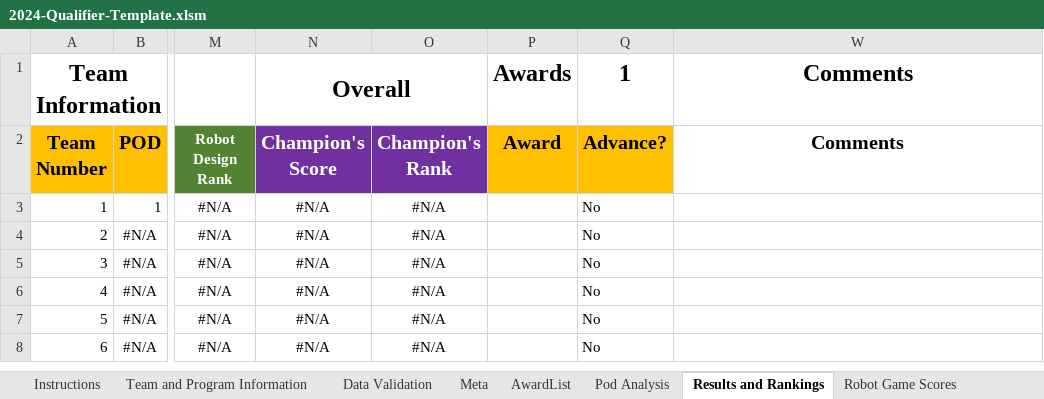
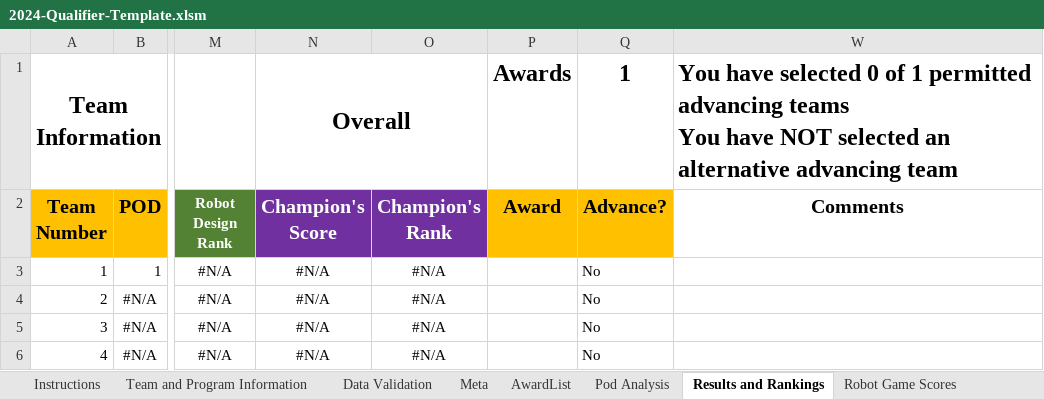
Before and after one commit to MrGibbage/OJS_Script_maker_NG, an Excel workbook: 2024/2024-Qualifier-Template.xlsm, sheet Results and Rankings, drawn as a sheet; only a part is shown, gaps mark what is left out; the shorter side is filled out with more unchanged rows; values as stored, in another font and other column widths than the file's, no borders; conditional formats and table styles not drawn; ↵ is a line break in a cell; the diff names each change by its address in the sheet, - before the commit and + after, or states it on an @@ line.

```diff
--- a/2024/2024-Qualifier-Template.xlsm (sheet Results and Rankings)
+++ b/2024/2024-Qualifier-Template.xlsm (sheet Results and Rankings)
-W1 (Comments): Comments
+W1 (Comments): You have selected 0 of 1 permitted advancing teams ↵ You have NOT selected an alternative advancing team
-W1 alignment: center
+W1 alignment: left
```
Also changed, not shown: 18 other files.
